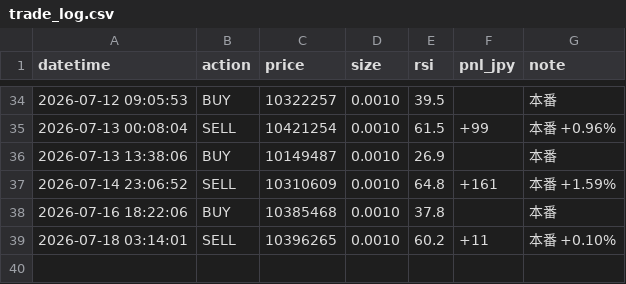
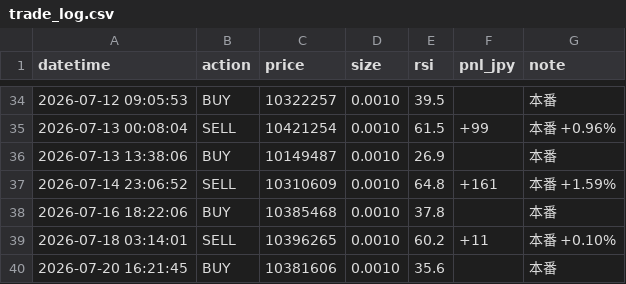
Before and after one commit to IBMA-droid/Repository-name-btc-auto-trader, a CSV file: bot/trade_log.csv, drawn as a sheet; only a part is shown, gaps mark what is left out.

```diff
--- a/bot/trade_log.csv
+++ b/bot/trade_log.csv
@@ -39 +39,2 @@ datetime,action,price,size,rsi,pnl_jpy,note
 2026-07-18 03:14:01,SELL,10396265,0.0010,60.2,+11,本番 +0.10%
+2026-07-20 16:21:45,BUY,10381606,0.0010,35.6,,本番
```
Also changed, not shown: 1 other file.
